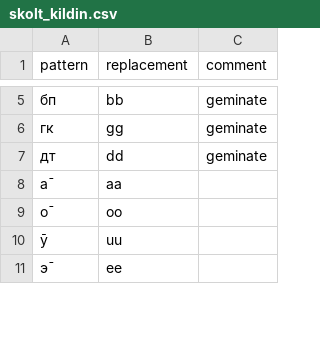
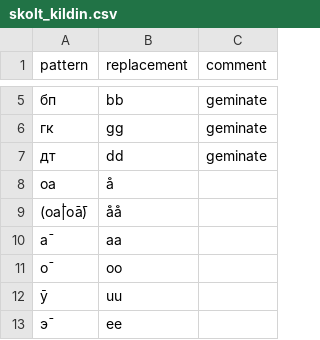
Before and after one commit to izvakomi/transliterate_saami, a CSV file: patterns/skolt_kildin.csv, drawn as a sheet; only a part is shown, gaps mark what is left out; the diff names each change by its address in the sheet, - before the commit and + after, or states it on an @@ line.

Commit message:
Update skolt_kildin.csv
Skolt letter å

```diff
--- a/patterns/skolt_kildin.csv
+++ b/patterns/skolt_kildin.csv
+row 8: оа | å
+row 9: (оа̄|о̄а̄) | åå
```
